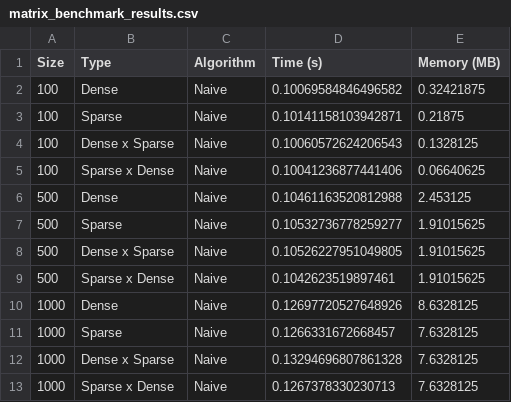
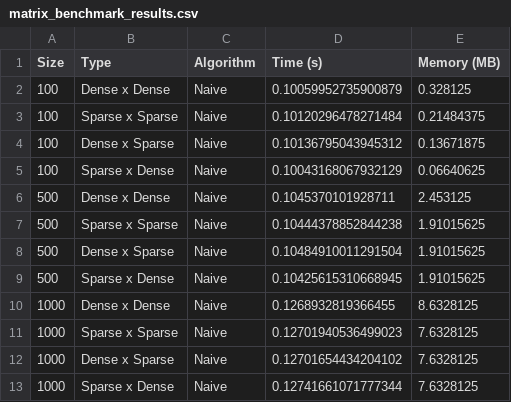
Before and after one commit to yada-kankanokkul/ML-Based-Optimization-of-Matrix-Multiplication, a CSV file: results/matrix_benchmark_results.csv, drawn as a sheet.

```diff
--- a/results/matrix_benchmark_results.csv
+++ b/results/matrix_benchmark_results.csv
@@ -1,13 +1,13 @@
 Size,Type,Algorithm,Time (s),Memory (MB)
-100,Dense,Naive,0.10069584846496582,0.32421875
-100,Sparse,Naive,0.10141158103942871,0.21875
-100,Dense x Sparse,Naive,0.10060572624206543,0.1328125
-100,Sparse x Dense,Naive,0.10041236877441406,0.06640625
-500,Dense,Naive,0.10461163520812988,2.453125
-500,Sparse,Naive,0.10532736778259277,1.91015625
-500,Dense x Sparse,Naive,0.10526227951049805,1.91015625
-500,Sparse x Dense,Naive,0.1042623519897461,1.91015625
-1000,Dense,Naive,0.12697720527648926,8.6328125
-1000,Sparse,Naive,0.1266331672668457,7.6328125
-1000,Dense x Sparse,Naive,0.13294696807861328,7.6328125
-1000,Sparse x Dense,Naive,0.1267378330230713,7.6328125
+100,Dense x Dense,Naive,0.10059952735900879,0.328125
+100,Sparse x Sparse,Naive,0.10120296478271484,0.21484375
+100,Dense x Sparse,Naive,0.10136795043945312,0.13671875
+100,Sparse x Dense,Naive,0.10043168067932129,0.06640625
+500,Dense x Dense,Naive,0.1045370101928711,2.453125
+500,Sparse x Sparse,Naive,0.10444378852844238,1.91015625
+500,Dense x Sparse,Naive,0.10484910011291504,1.91015625
+500,Sparse x Dense,Naive,0.10425615310668945,1.91015625
+1000,Dense x Dense,Naive,0.1268932819366455,8.6328125
+1000,Sparse x Sparse,Naive,0.12701940536499023,7.6328125
+1000,Dense x Sparse,Naive,0.12701654434204102,7.6328125
+1000,Sparse x Dense,Naive,0.12741661071777344,7.6328125
```
Also changed, not shown: 3 other files.
